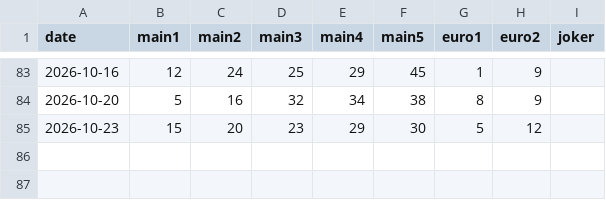
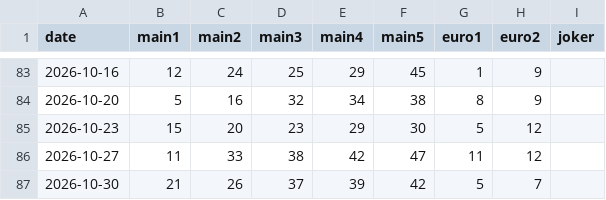
Before and after one commit to Murry24/eurojackpot-feed, a CSV file: data/history_2026.csv, drawn as a sheet; only a part is shown, gaps mark what is left out.

Commit message:
Update history_2026.csv

```diff
--- a/data/history_2026.csv
+++ b/data/history_2026.csv
@@ -85 +85,3 @@ date;main1;main2;main3;main4;main5;euro1;euro2;joker
 2026-10-23;15;20;23;29;30;5;12;
+2026-10-27;11;33;38;42;47;11;12;
+2026-10-30;21;26;37;39;42;5;7;
```
